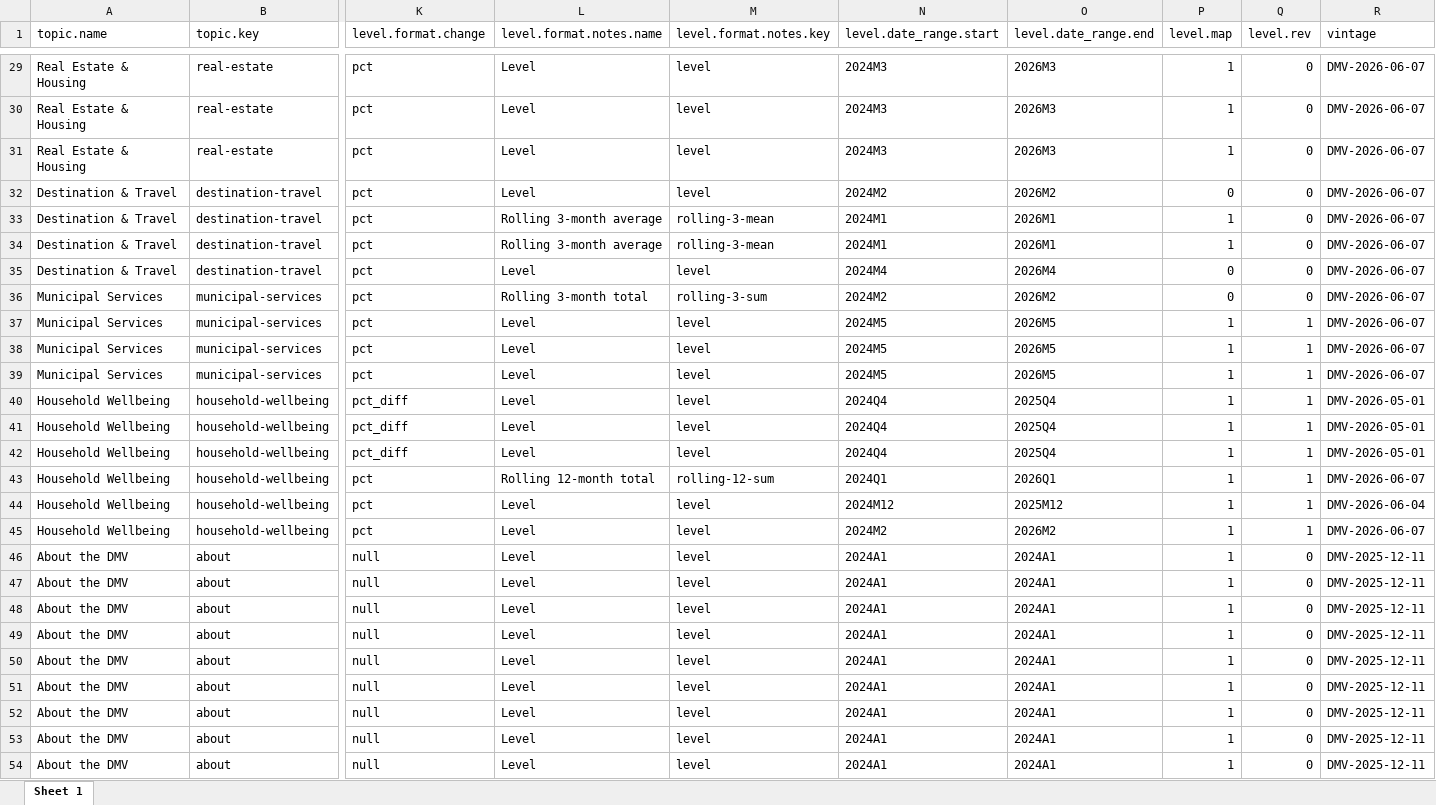
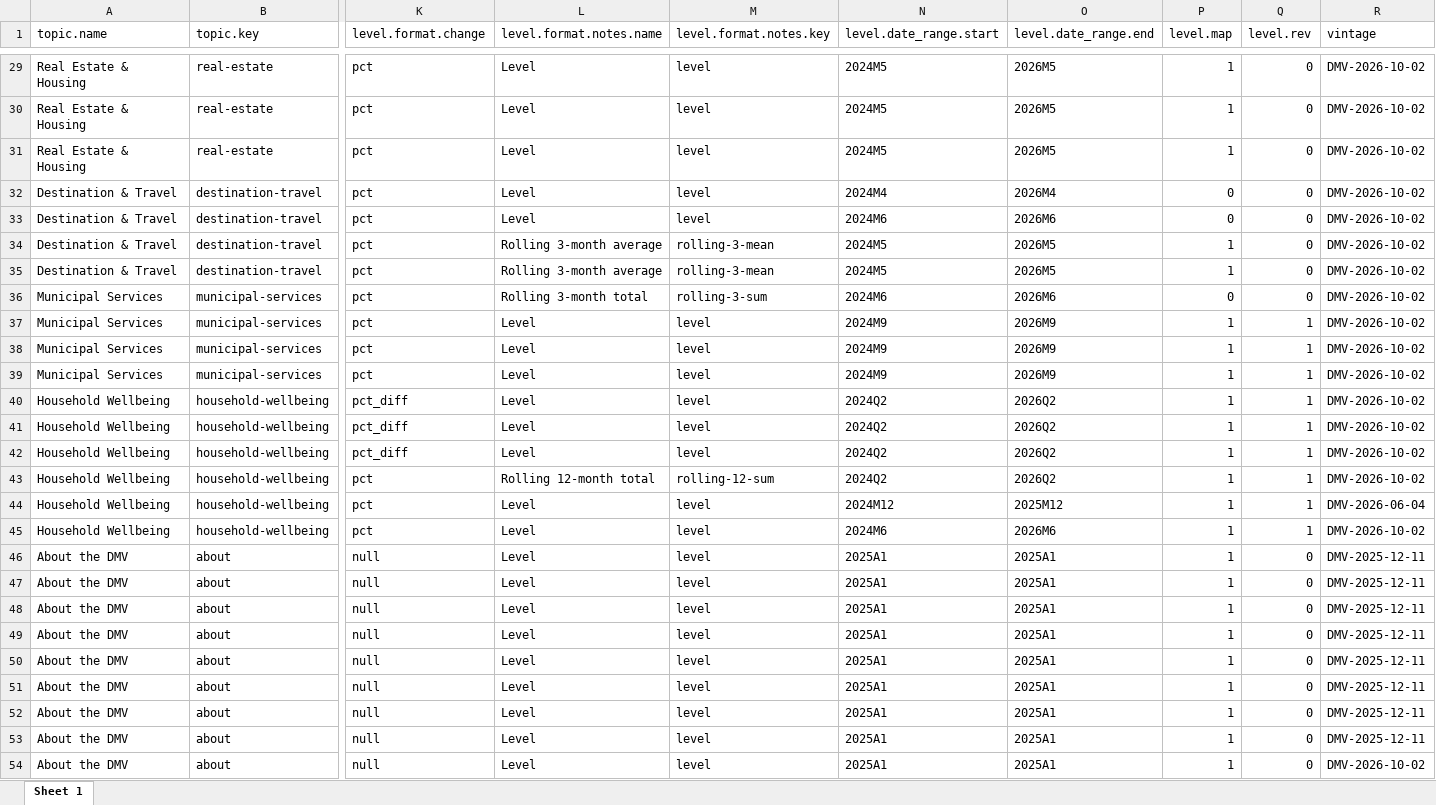
Before and after one commit to afdta/dmv-tracker-staging, an Excel workbook: input-data/metadata.xlsx, sheet Sheet 1, drawn as a sheet; only a part is shown, gaps mark what is left out; values as stored, in another font and other column widths than the file's, no borders; removed rows and columns are numbered as before the commit, all else as after; rows hold the shown columns only; the diff covers the shown part only; the diff names each change by its address in the sheet, - before the commit and + after, or states it on an @@ line.

```diff
--- a/input-data/metadata.xlsx (sheet Sheet 1)
+++ b/input-data/metadata.xlsx (sheet Sheet 1)
-N29:N31 (level.date_range.start): 2024M3
+N29:N31 (level.date_range.start): 2024M5
-O29:O31 (level.date_range.end): 2026M3
+O29:O31 (level.date_range.end): 2026M5
-R29:R31 (vintage): DMV-2026-06-07
+R29:R31 (vintage): DMV-2026-10-02
+row 32: Destination & Travel | destination-travel | pct | Level | level | 2024M4 | 2026M4 | 0 | 0 | DMV-2026-10-02
-N33 (level.date_range.start): 2024M2
+N33 (level.date_range.start): 2024M6
-O33 (level.date_range.end): 2026M2
+O33 (level.date_range.end): 2026M6
-R33:R35 (vintage): DMV-2026-06-07
+R33:R35 (vintage): DMV-2026-10-02
-N34:N35 (level.date_range.start): 2024M1
+N34:N35 (level.date_range.start): 2024M5
-O34:O35 (level.date_range.end): 2026M1
+O34:O35 (level.date_range.end): 2026M5
-row 35: Destination & Travel | destination-travel | pct | Level | level | 2024M4 | 2026M4 | 0 | 0 | DMV-2026-06-07
-N36 (level.date_range.start): 2024M2
+N36 (level.date_range.start): 2024M6
-O36 (level.date_range.end): 2026M2
+O36 (level.date_range.end): 2026M6
-R36:R39 (vintage): DMV-2026-06-07
+R36:R39 (vintage): DMV-2026-10-02
-N37:N39 (level.date_range.start): 2024M5
+N37:N39 (level.date_range.start): 2024M9
-O37:O39 (level.date_range.end): 2026M5
+O37:O39 (level.date_range.end): 2026M9
-N40:N42 (level.date_range.start): 2024Q4
+N40:N42 (level.date_range.start): 2024Q2
-O40:O42 (level.date_range.end): 2025Q4
+O40:O42 (level.date_range.end): 2026Q2
-R40:R42 (vintage): DMV-2026-05-01
+R40:R42 (vintage): DMV-2026-10-02
-N43 (level.date_range.start): 2024Q1
+N43 (level.date_range.start): 2024Q2
-O43 (level.date_range.end): 2026Q1
+O43 (level.date_range.end): 2026Q2
-R43 (vintage): DMV-2026-06-07
+R43 (vintage): DMV-2026-10-02
-N45 (level.date_range.start): 2024M2
+N45 (level.date_range.start): 2024M6
-O45 (level.date_range.end): 2026M2
+O45 (level.date_range.end): 2026M6
-R45 (vintage): DMV-2026-06-07
+R45 (vintage): DMV-2026-10-02
-row 46: About the DMV | about | null | Level | level | 2024A1 | 2024A1 | 1 | 0 | DMV-2025-12-11
-row 47: About the DMV | about | null | Level | level | 2024A1 | 2024A1 | 1 | 0 | DMV-2025-12-11
-N46:N52 (level.date_range.start): 2024A1
+N46:N52 (level.date_range.start): 2025A1
-O46:O52 (level.date_range.end): 2024A1
+O46:O52 (level.date_range.end): 2025A1
+row 53: About the DMV | about | null | Level | level | 2025A1 | 2025A1 | 1 | 0 | DMV-2025-12-11
+row 54: About the DMV | about | null | Level | level | 2025A1 | 2025A1 | 1 | 0 | DMV-2026-10-02
```
Also changed, not shown: 63 edited cells elsewhere in this sheet, 49 other files.
